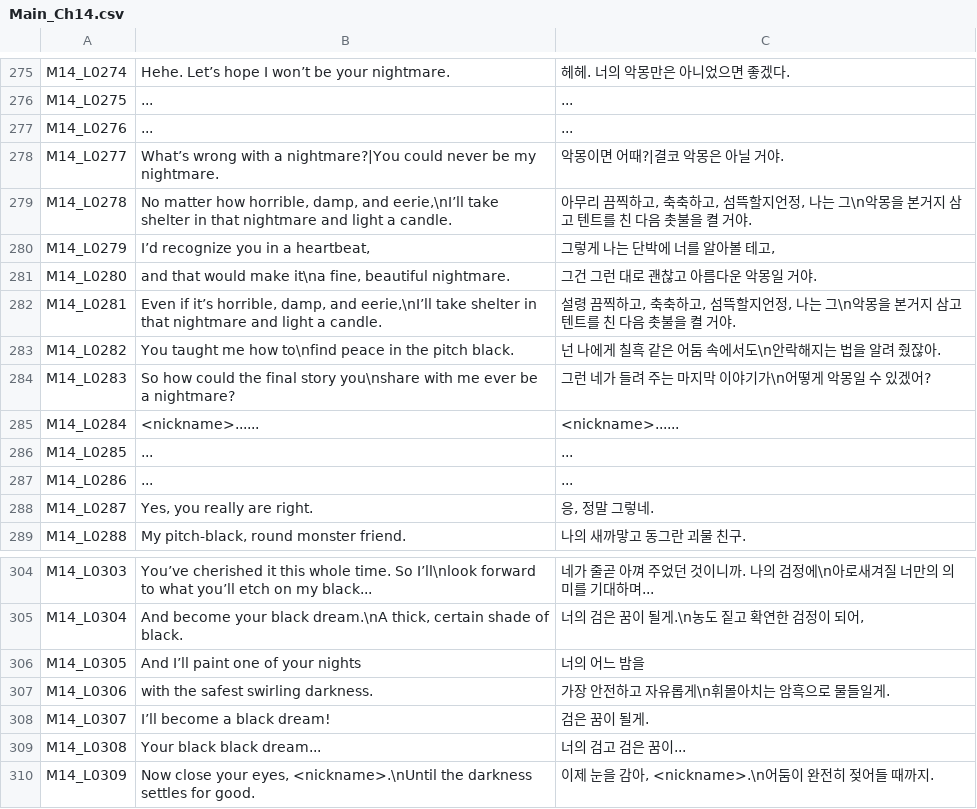
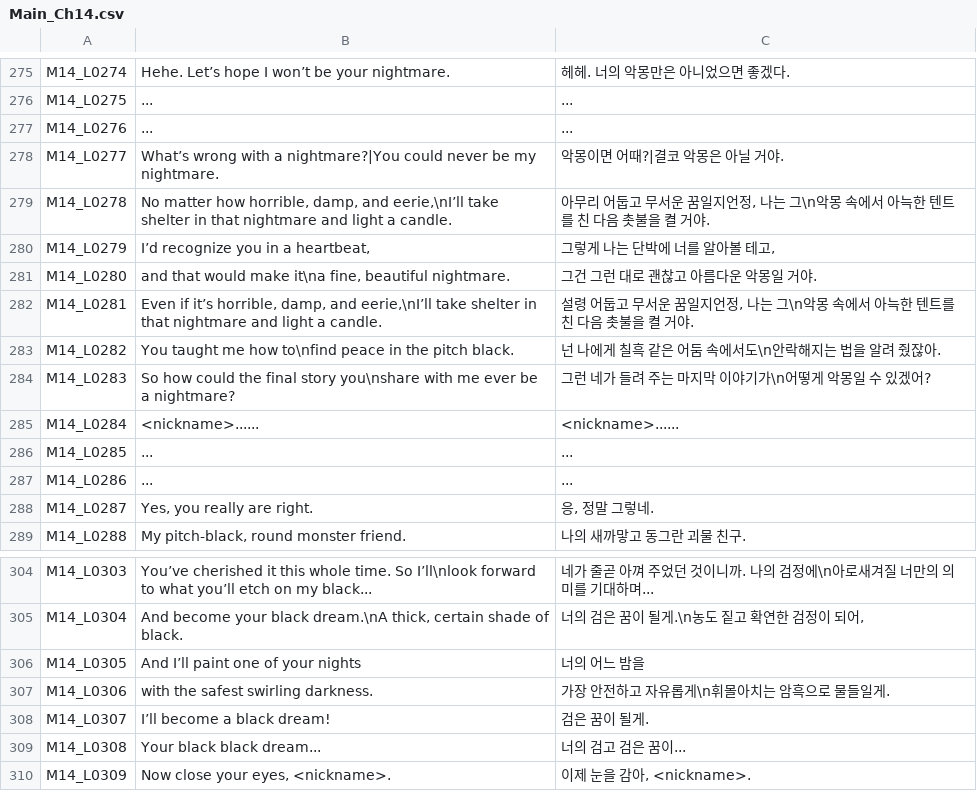
Before and after one commit to MungchiTheBlackThing/The-Black-Thing, a CSV file: Assets/Resources/CSV/LocalizationCSV/Main_Ch14.csv, drawn as a sheet; only a part is shown, gaps mark what is left out.

```diff
--- a/Assets/Resources/CSV/LocalizationCSV/Main_Ch14.csv
+++ b/Assets/Resources/CSV/LocalizationCSV/Main_Ch14.csv
@@ -278,6 +278,6 @@ M14_L0276,...,...
 M14_L0277,What’s wrong with a nightmare?|You could never be my nightmare.,악몽이면 어때?|결코 악몽은 아닐 거야.
-M14_L0278,"No matter how horrible, damp, and eerie,\nI’ll take shelter in that nightmare and light a candle.","아무리 끔찍하고, 축축하고, 섬뜩할지언정, 나는 그\n악몽을 본거지 삼고 텐트를 친 다음 촛불을 켤 거야."
+M14_L0278,"No matter how horrible, damp, and eerie,\nI’ll take shelter in that nightmare and light a candle.","아무리 어둡고 무서운 꿈일지언정, 나는 그\n악몽 속에서 아늑한 텐트를 친 다음 촛불을 켤 거야."
 M14_L0279,"I’d recognize you in a heartbeat,","그렇게 나는 단박에 너를 알아볼 테고,"
 M14_L0280,"and that would make it\na fine, beautiful nightmare.",그건 그런 대로 괜찮고 아름다운 악몽일 거야.
-M14_L0281,"Even if it’s horrible, damp, and eerie,\nI’ll take shelter in that nightmare and light a candle.","설령 끔찍하고, 축축하고, 섬뜩할지언정, 나는 그\n악몽을 본거지 삼고 텐트를 친 다음 촛불을 켤 거야."
+M14_L0281,"Even if it’s horrible, damp, and eerie,\nI’ll take shelter in that nightmare and light a candle.","설령 어둡고 무서운 꿈일지언정, 나는 그\n악몽 속에서 아늑한 텐트를 친 다음 촛불을 켤 거야."
 M14_L0282,You taught me how to\nfind peace in the pitch black.,넌 나에게 칠흑 같은 어둠 속에서도\n안락해지는 법을 알려 줬잖아.
@@ -309,2 +309,2 @@ M14_L0307,I’ll become a black dream!,검은 꿈이 될게.
 M14_L0308,Your black black dream...,너의 검고 검은 꿈이...
-M14_L0309,"Now close your eyes, <nickname>.\nUntil the darkness settles for good.","이제 눈을 감아, <nickname>.\n어둠이 완전히 젖어들 때까지."
+M14_L0309,"Now close your eyes, <nickname>.","이제 눈을 감아, <nickname>."
```
Also changed, not shown: Assets/Resources/CSV/main_script/main_ch14.csv, 48 other files.
